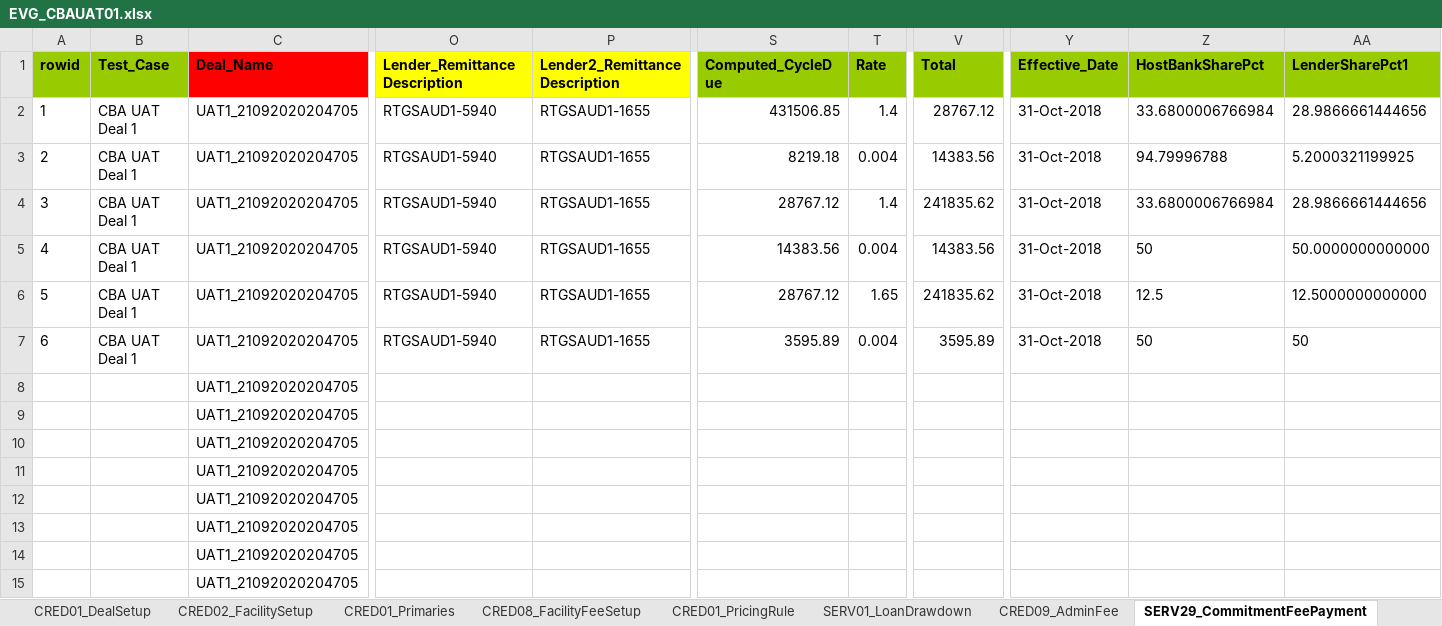
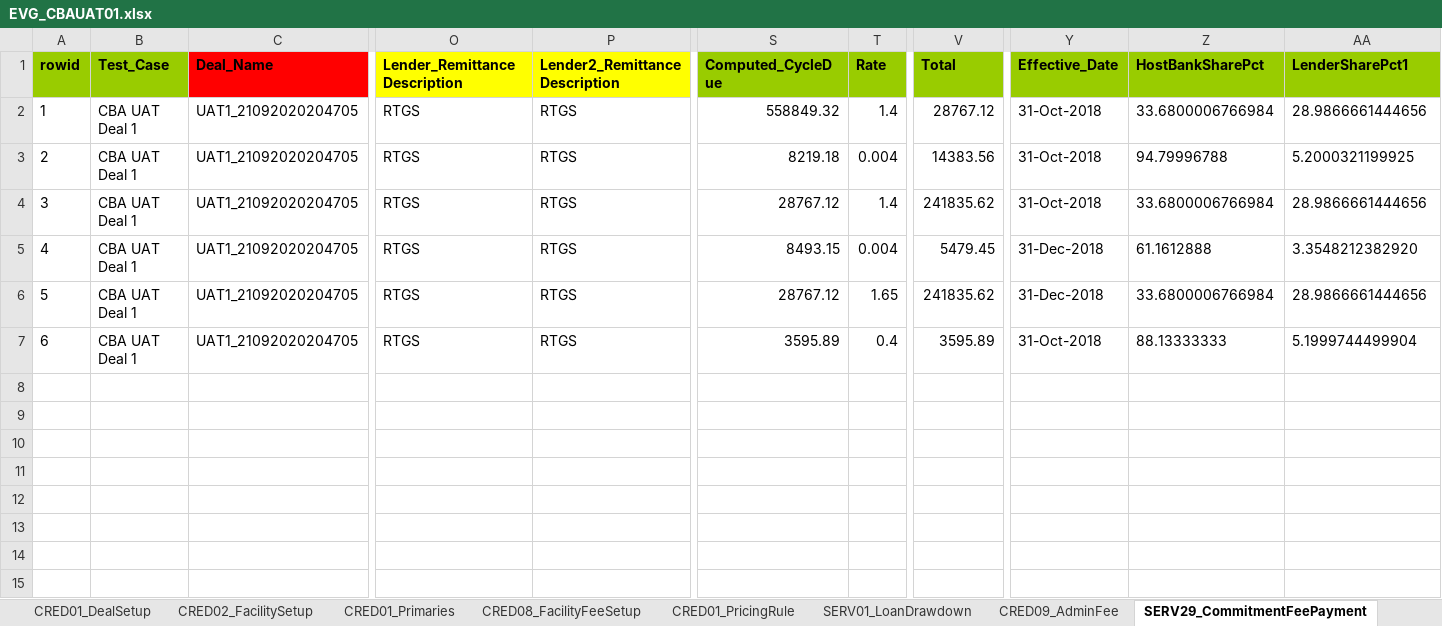
Before and after one commit to shirleenhong/automation-loan-application-cba, an Excel workbook: DataSet/CBAUATDeal_DataSet/EVG_CBAUAT01.xlsx, sheet SERV29_CommitmentFeePayment, drawn as a sheet; only a part is shown, gaps mark what is left out; values as stored, in another font and other column widths than the file's, no borders; rows hold the shown columns only; the diff names each change by its address in the sheet, - before the commit and + after, or states it on an @@ line.

```diff
--- a/DataSet/CBAUATDeal_DataSet/EVG_CBAUAT01.xlsx (sheet SERV29_CommitmentFeePayment)
+++ b/DataSet/CBAUATDeal_DataSet/EVG_CBAUAT01.xlsx (sheet SERV29_CommitmentFeePayment)
-O2:O7 (Lender_RemittanceDescription): RTGSAUD1-5940
+O2:O7 (Lender_RemittanceDescription): RTGS
-P2:P7 (Lender2_RemittanceDescription): RTGSAUD1-1655
+P2:P7 (Lender2_RemittanceDescription): RTGS
-S2 (Computed_CycleDue): 431506.85
+S2 (Computed_CycleDue): 558849.32
-S5 (Computed_CycleDue): 14383.56
+S5 (Computed_CycleDue): 8493.15
-V5 (Total): 14383.56
+V5 (Total): 5479.45
-Y5:Y6 (Effective_Date): 31-Oct-2018
+Y5:Y6 (Effective_Date): 31-Dec-2018
-Z5 (HostBankSharePct): 50
+Z5 (HostBankSharePct): 61.1612888
-AA5 (LenderSharePct1): 50.0000000000000
+AA5 (LenderSharePct1): 3.3548212382920
-Z6 (HostBankSharePct): 12.5
+Z6 (HostBankSharePct): 33.6800006766984
-AA6 (LenderSharePct1): 12.5000000000000
+AA6 (LenderSharePct1): 28.9866661444656
-T7 (Rate): 0.004
+T7 (Rate): 0.4
-Z7 (HostBankSharePct): 50
+Z7 (HostBankSharePct): 88.13333333
-AA7 (LenderSharePct1): 50
+AA7 (LenderSharePct1): 5.1999744499904
-row 8:  |  | UAT1_21092020204705
-row 9:  |  | UAT1_21092020204705
-row 10:  |  | UAT1_21092020204705
-row 11:  |  | UAT1_21092020204705
-row 12:  |  | UAT1_21092020204705
-row 13:  |  | UAT1_21092020204705
-row 14:  |  | UAT1_21092020204705
-row 15:  |  | UAT1_21092020204705
```
Also changed, not shown: sheet SERV08C_ComprehensiveRepricing, sheet SERV01_LoanDrawdown, sheet SERV23_Paperclip, 2 other files.
